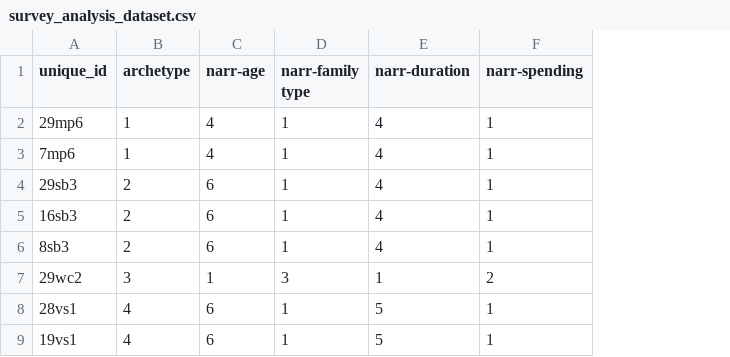
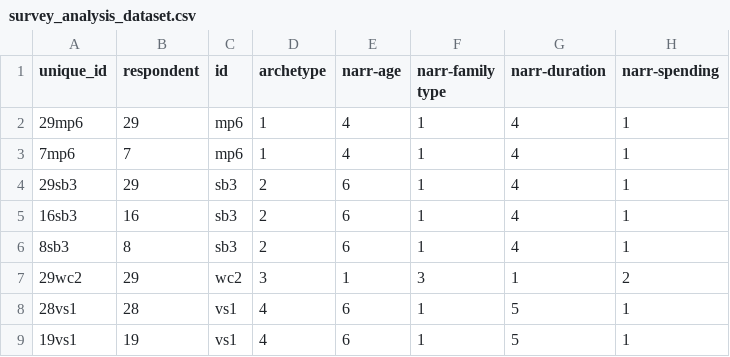
Before and after one commit to justinfmccarty/forcolab, a CSV file: vrs/final/survey_analysis_dataset.csv, drawn as a sheet; only a part is shown; the diff names each change by its address in the sheet, - before the commit and + after, or states it on an @@ line.

Commit message:
Update survey_analysis_dataset.csv

```diff
--- a/vrs/final/survey_analysis_dataset.csv
+++ b/vrs/final/survey_analysis_dataset.csv
+column B (respondent), rows 2-9: 29 | 7 | 29 | 16 | 8 | 29 | 28 | 19
+column C (id), rows 2-9: mp6 | mp6 | sb3 | sb3 | sb3 | wc2 | vs1 | vs1
```
